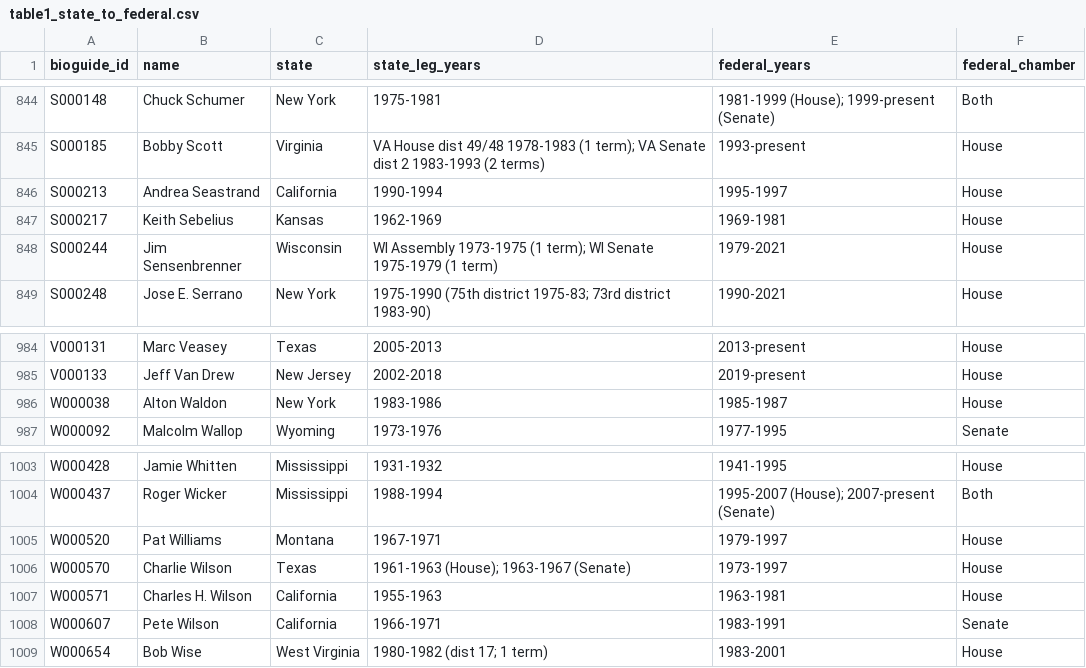
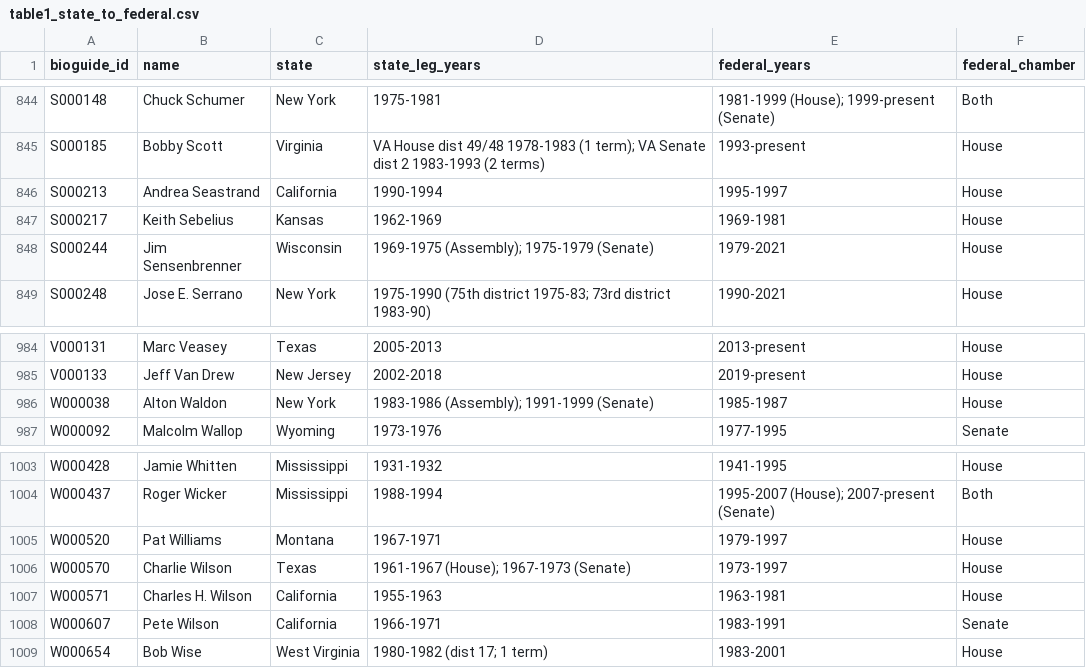
Before and after one commit to ardis-zhong/state-to-congress-legislators, a CSV file: datasets/csv/table1_state_to_federal.csv, drawn as a sheet; only a part is shown, gaps mark what is left out.

```diff
--- a/datasets/csv/table1_state_to_federal.csv
+++ b/datasets/csv/table1_state_to_federal.csv
@@ -847,3 +847,3 @@ S000213,Andrea Seastrand,California,1990-1994,1995-1997,House
 S000217,Keith Sebelius,Kansas,1962-1969,1969-1981,House
-S000244,Jim Sensenbrenner,Wisconsin,WI Assembly 1973-1975 (1 term); WI Senate 1975-1979 (1 term),1979-2021,House
+S000244,Jim Sensenbrenner,Wisconsin,1969-1975 (Assembly); 1975-1979 (Senate),1979-2021,House
 S000248,Jose E. Serrano,New York,1975-1990 (75th district 1975-83; 73rd district 1983-90),1990-2021,House
@@ -985,3 +985,3 @@ V000131,Marc Veasey,Texas,2005-2013,2013-present,House
 V000133,Jeff Van Drew,New Jersey,2002-2018,2019-present,House
-W000038,Alton Waldon,New York,1983-1986,1985-1987,House
+W000038,Alton Waldon,New York,1983-1986 (Assembly); 1991-1999 (Senate),1985-1987,House
 W000092,Malcolm Wallop,Wyoming,1973-1976,1977-1995,Senate
@@ -1005,3 +1005,3 @@ W000437,Roger Wicker,Mississippi,1988-1994,1995-2007 (House); 2007-present (Sena
 W000520,Pat Williams,Montana,1967-1971,1979-1997,House
-W000570,Charlie Wilson,Texas,1961-1963 (House); 1963-1967 (Senate),1973-1997,House
+W000570,Charlie Wilson,Texas,1961-1967 (House); 1967-1973 (Senate),1973-1997,House
 W000571,Charles H. Wilson,California,1955-1963,1963-1981,House
```
Also changed, not shown: replication/data/population/person_level.csv, replication/data/reference/ny_sponsors_1999_2010.csv, 4 other files.
